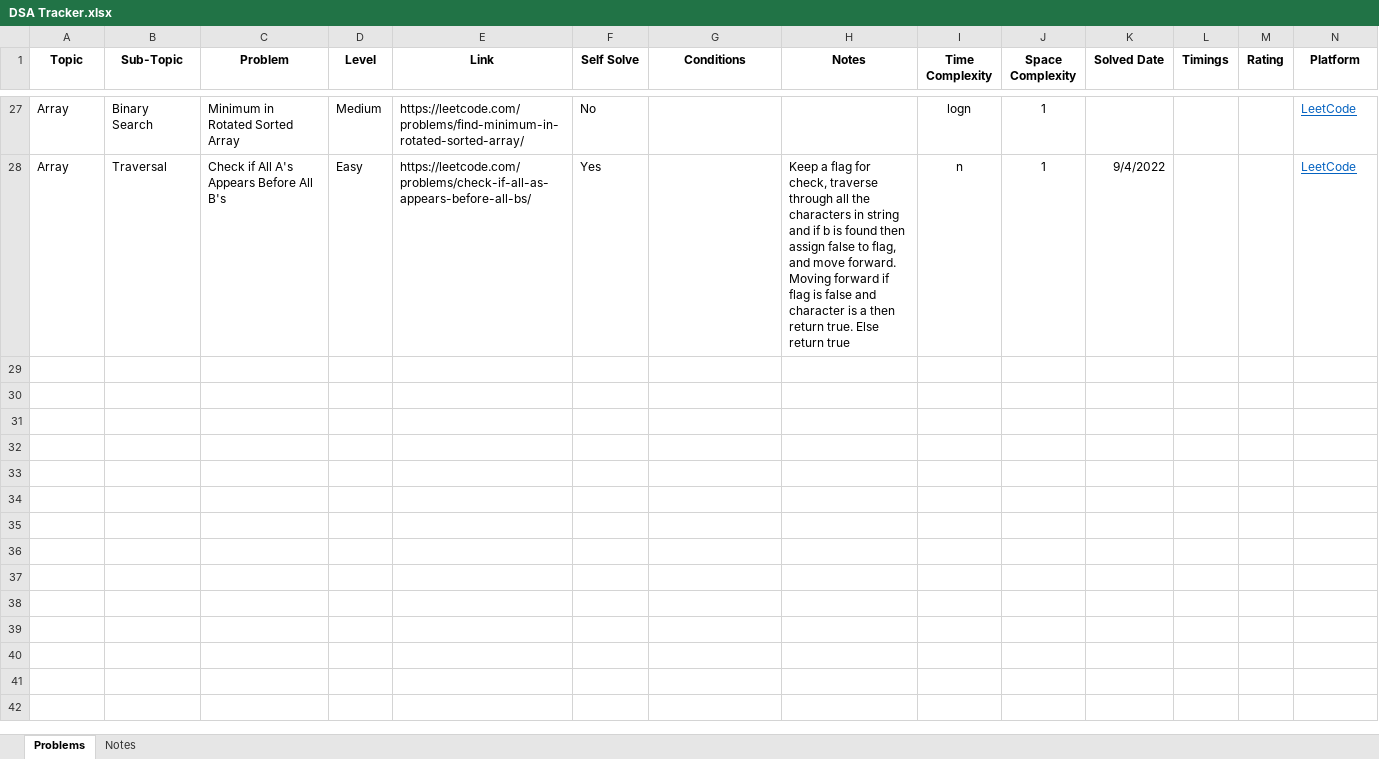
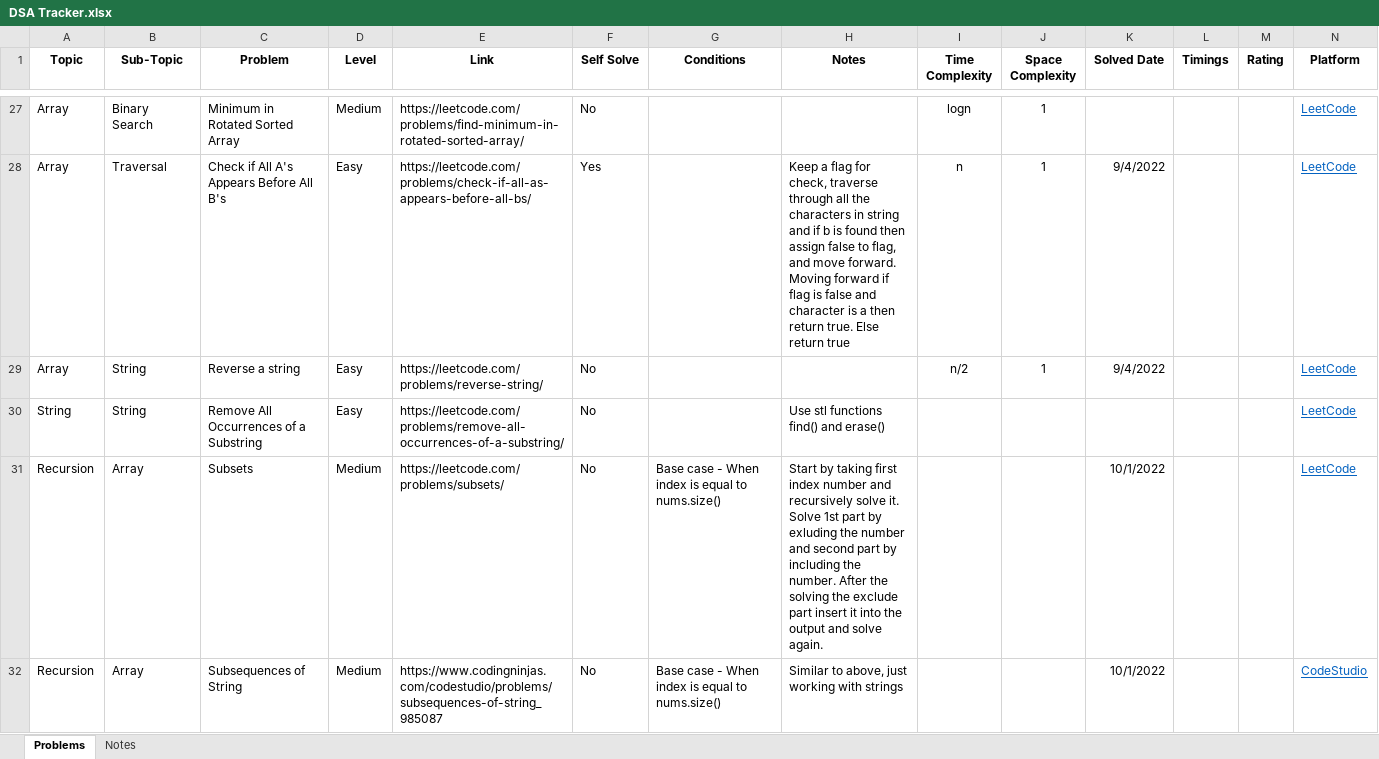
Before and after one commit to divyeshio/Learning-DSA, an Excel workbook: DSA Tracker.xlsx, sheet Problems, drawn as a sheet; only a part is shown, gaps mark what is left out; values as stored, in another font and other column widths than the file's, no borders; conditional formats not drawn; ↵ is a line break in a cell; the diff covers the shown part only; the diff names each change by its address in the sheet, - before the commit and + after, or states it on an @@ line.

Commit message:
Update tracker

```diff
--- a/DSA Tracker.xlsx (sheet Problems)
+++ b/DSA Tracker.xlsx (sheet Problems)
+row 29: Array | String | Reverse a string | Easy | https://leetcode.com/problems/reverse-string/ | No |  |  | n/2 | 1 | 9/4/2022 |  |  | LeetCode
+row 30: String | String | Remove All Occurrences of a Substring | Easy | https://leetcode.com/problems/remove-all-occurrences-of-a-substring/ | No |  | Use stl functions find() and erase() |  |  |  |  |  | LeetCode
+row 31: Recursion | Array | Subsets | Medium | https://leetcode.com/problems/subsets/ | No | Base case - When index is equal to nums.size() | Start by taking first index number and recursively solve it. ↵ Solve 1st part by exluding the number and second part by including the number. After the solving the exclude part insert it into the output and solve again. |  |  | 10/1/2022 |  |  | LeetCode
+row 32: Recursion | Array | Subsequences of String | Medium | https://www.codingninjas.com/codestudio/problems/subsequences-of-string_985087 | No | Base case - When index is equal to nums.size() | Similar to above, just working with strings |  |  | 10/1/2022 |  |  | CodeStudio
```
Also changed, not shown: 3 added rows elsewhere in this sheet.
